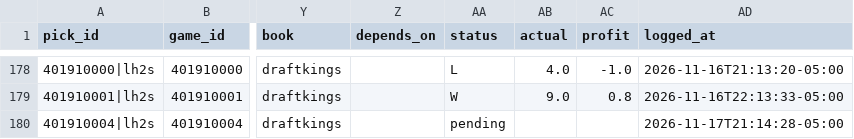
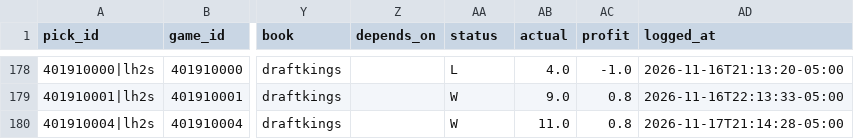
Before and after one commit to quintonmwilson/nba-model, a CSV file: model/live_picks.csv, drawn as a sheet; only a part is shown, gaps mark what is left out; the diff names each change by its address in the sheet, - before the commit and + after, or states it on an @@ line.

```diff
--- a/model/live_picks.csv
+++ b/model/live_picks.csv
-AA180 (status): pending
+AA180 (status): W
-AB180 (actual): (empty)
+AB180 (actual): 11.0
-AC180 (profit): (empty)
+AC180 (profit): 0.8
```
Also changed, not shown: model/halftime_log.csv.
